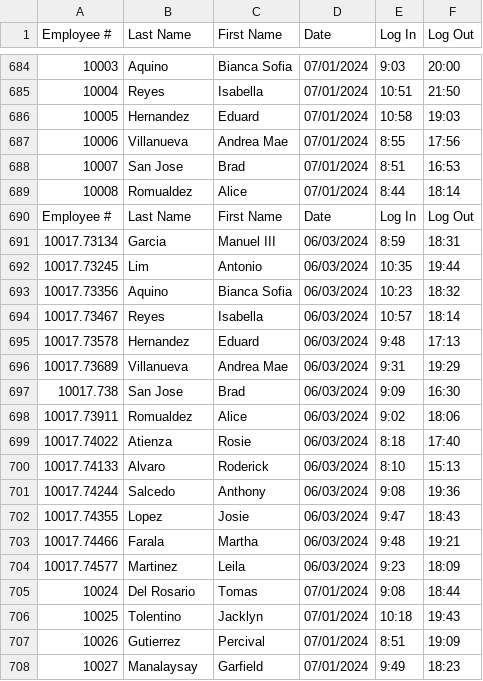
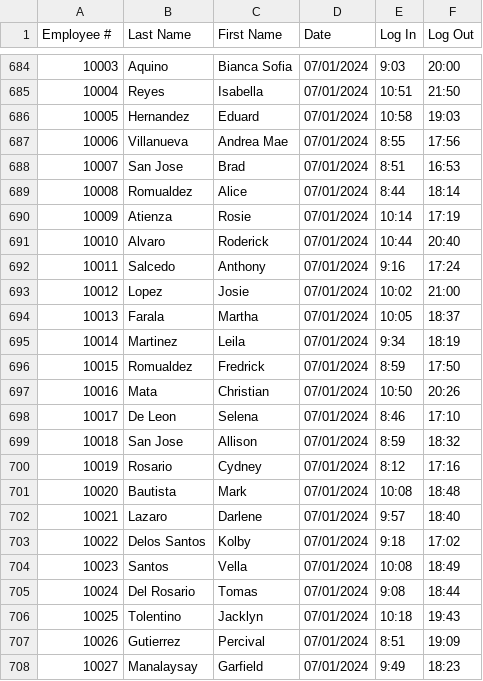
Before and after one commit to AmirUrbano/CP1MotoPh-MO-IT101-Group-5, a CSV file: src/main/java/com/mycompany/cp1project/Attendance.csv, drawn as a sheet; only a part is shown, gaps mark what is left out.

```diff
--- a/src/main/java/com/mycompany/cp1project/Attendance.csv
+++ b/src/main/java/com/mycompany/cp1project/Attendance.csv
@@ -689,17 +689,17 @@ Employee #,Last Name,First Name,Date,Log In,Log Out
 10008,Romualdez,Alice,07/01/2024,8:44,18:14
-Employee #,Last Name,First Name,Date,Log In,Log Out
-10017.73134,Garcia,Manuel III,06/03/2024,8:59,18:31
-10017.73245,Lim,Antonio,06/03/2024,10:35,19:44
-10017.73356,Aquino,Bianca Sofia,06/03/2024,10:23,18:32
-10017.73467,Reyes,Isabella,06/03/2024,10:57,18:14
-10017.73578,Hernandez,Eduard,06/03/2024,9:48,17:13
-10017.73689,Villanueva,Andrea Mae,06/03/2024,9:31,19:29
-10017.738,San Jose,Brad,06/03/2024,9:09,16:30
-10017.73911,Romualdez,Alice,06/03/2024,9:02,18:06
-10017.74022,Atienza,Rosie,06/03/2024,8:18,17:40
-10017.74133,Alvaro,Roderick,06/03/2024,8:10,15:13
-10017.74244,Salcedo,Anthony,06/03/2024,9:08,19:36
-10017.74355,Lopez,Josie,06/03/2024,9:47,18:43
-10017.74466,Farala,Martha,06/03/2024,9:48,19:21
-10017.74577,Martinez,Leila,06/03/2024,9:23,18:09
+10009,Atienza,Rosie,07/01/2024,10:14,17:19
+10010,Alvaro,Roderick,07/01/2024,10:44,20:40
+10011,Salcedo,Anthony,07/01/2024,9:16,17:24
+10012,Lopez,Josie,07/01/2024,10:02,21:00
+10013,Farala,Martha,07/01/2024,10:05,18:37
+10014,Martinez,Leila,07/01/2024,9:34,18:19
+10015,Romualdez,Fredrick,07/01/2024,8:59,17:50
+10016,Mata,Christian,07/01/2024,10:50,20:26
+10017,De Leon,Selena,07/01/2024,8:46,17:10
+10018,San Jose,Allison,07/01/2024,8:59,18:32
+10019,Rosario,Cydney,07/01/2024,8:12,17:16
+10020,Bautista,Mark,07/01/2024,10:08,18:48
+10021,Lazaro,Darlene,07/01/2024,9:57,18:40
+10022,Delos Santos,Kolby,07/01/2024,9:18,17:02
+10023,Santos,Vella,07/01/2024,10:08,18:49
 10024,Del Rosario,Tomas,07/01/2024,9:08,18:44
```
Also changed, not shown: 9 other files.
